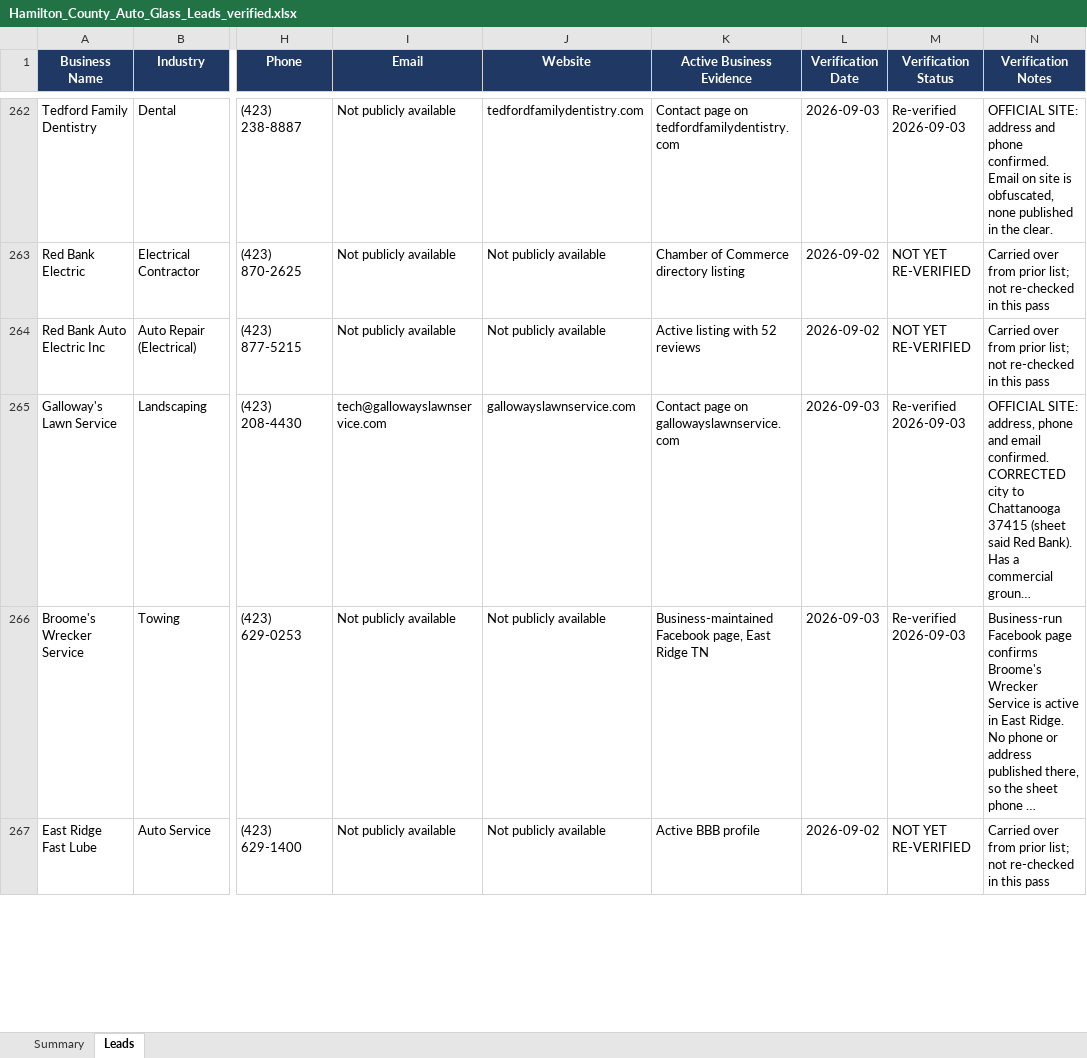
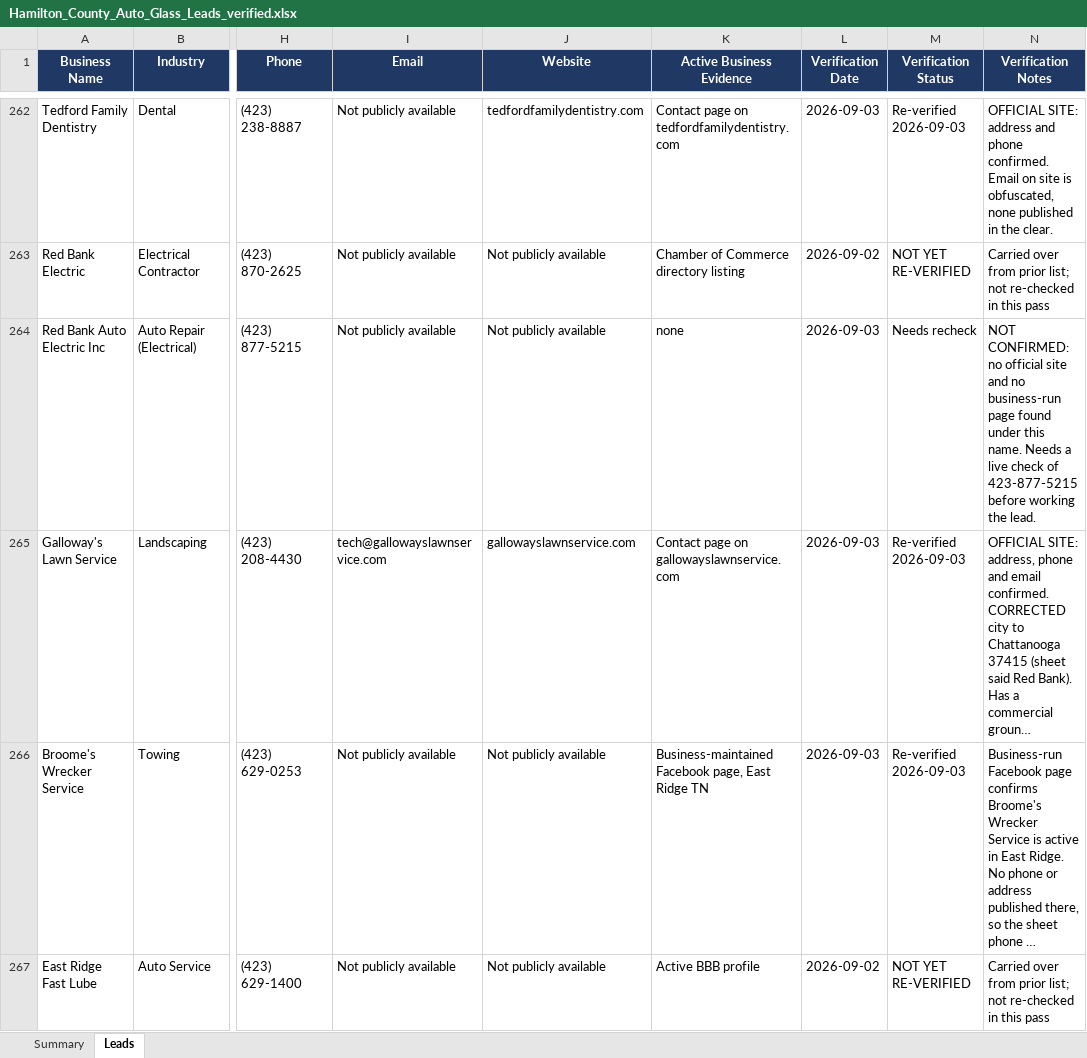
Before and after one commit to hardknoxautoglass/Hard-Knox-, an Excel workbook: leads/Hamilton_County_Auto_Glass_Leads_verified.xlsx, sheet Leads, drawn as a sheet; only a part is shown, gaps mark what is left out; long unchanged cells end in …; values as stored, in another font and other column widths than the file's, no borders; the diff covers the shown part only; the diff names each change by its address in the sheet, - before the commit and + after, or states it on an @@ line.

```diff
--- a/leads/Hamilton_County_Auto_Glass_Leads_verified.xlsx (sheet Leads)
+++ b/leads/Hamilton_County_Auto_Glass_Leads_verified.xlsx (sheet Leads)
-K264 (Active Business Evidence): Active listing with 52 reviews
+K264 (Active Business Evidence): none
-L264 (Verification Date): 2026-09-02
+L264 (Verification Date): 2026-09-03
-M264 (Verification Status): NOT YET RE-VERIFIED
+M264 (Verification Status): Needs recheck
-N264 (Verification Notes): Carried over from prior list; not re-checked in this pass
+N264 (Verification Notes): NOT CONFIRMED: no official site and no business-run page found under this name. Needs a live check of 423-877-5215 before working the lead.
```
Also changed, not shown: 22 edited cells elsewhere in this sheet, 1 other file.
